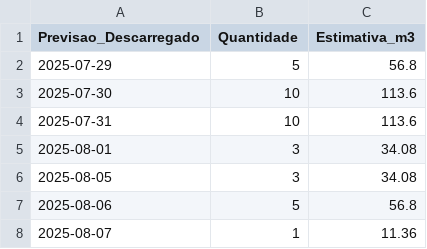
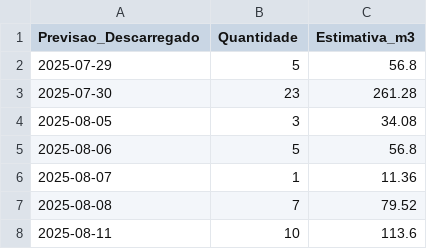
Before and after one commit to lucasteixeira0/dashboardsima, a CSV file: data/mataverde/simulacao_30dias.csv, drawn as a sheet; only a part is shown; the shorter side is filled out with more unchanged rows.

```diff
--- a/data/mataverde/simulacao_30dias.csv
+++ b/data/mataverde/simulacao_30dias.csv
@@ -2,5 +2,3 @@
 2025-07-29,5,56.8
-2025-07-30,10,113.6
-2025-07-31,10,113.6
-2025-08-01,3,34.08
+2025-07-30,23,261.28
 2025-08-05,3,34.08
```
Also changed, not shown: 1 other file.
